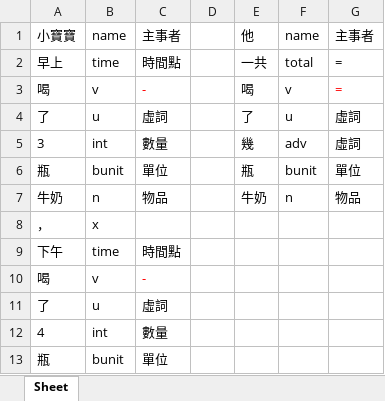
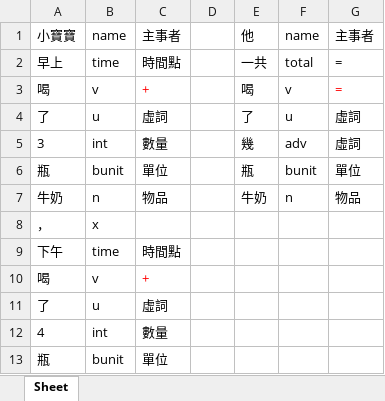
Before and after one commit to LakeFishing/ai-lab, an Excel workbook: data_excel/969.xlsx, sheet Sheet, drawn as a sheet; values as stored, in another font and other column widths than the file's, no borders; the diff names each change by its address in the sheet, - before the commit and + after, or states it on an @@ line.

Commit message:
Docs: 更新excel檔
- 29.xlsx、192.xlsx、373.xlsx、764.xlsx、785.xlsx、883.xlsx、916.xlsx、969.xlsx

```diff
--- a/data_excel/969.xlsx (sheet Sheet)
+++ b/data_excel/969.xlsx (sheet Sheet)
-C3: -
+C3: +
-C10: -
+C10: +
```
Also changed, not shown: data_excel/192.xlsx, data_excel/29.xlsx, 5 other files.
